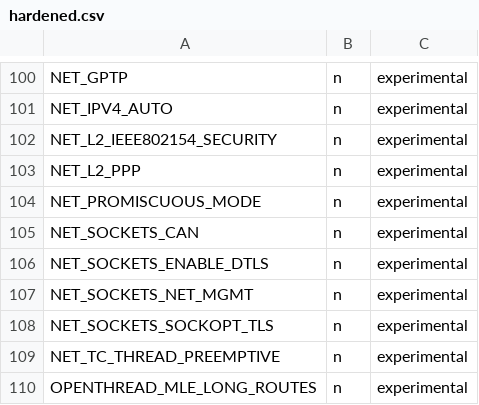
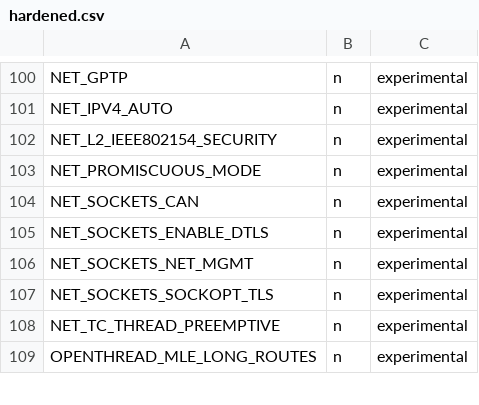
Before and after one commit to shijoe4/zephyr, a CSV file: scripts/kconfig/hardened.csv, drawn as a sheet; only a part is shown, gaps mark what is left out.

Commit message:
net: ppp: Mark the PPP L2 as non-experimental
The experimental status of the PPP L2 is long overdue so
it can be removed as the component is working fine.

Signed-off-by: Jukka Rissanen <jukka.rissanen@nordicsemi.no>

```diff
--- a/scripts/kconfig/hardened.csv
+++ b/scripts/kconfig/hardened.csv
@@ -102,3 +102,2 @@ NET_IPV4_AUTO,n,experimental
 NET_L2_IEEE802154_SECURITY,n,experimental
-NET_L2_PPP,n,experimental
 NET_PROMISCUOUS_MODE,n,experimental
```
Also changed, not shown: 1 other file.
